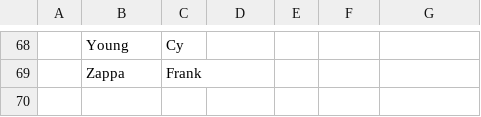
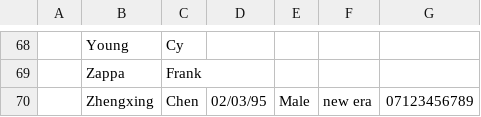
Before and after one commit to ZChen143/OOP, a CSV file: out/production/OOP/customerlist.csv, drawn as a sheet; only a part is shown, gaps mark what is left out.

```diff
--- a/out/production/OOP/customerlist.csv
+++ b/out/production/OOP/customerlist.csv
@@ -69 +69,2 @@
 ,Zappa,Frank,,,,,,,
+,Zhengxing ,Chen,02/03/95,Male,new era,07123456789,,,
```
Also changed, not shown: 4 other files.
